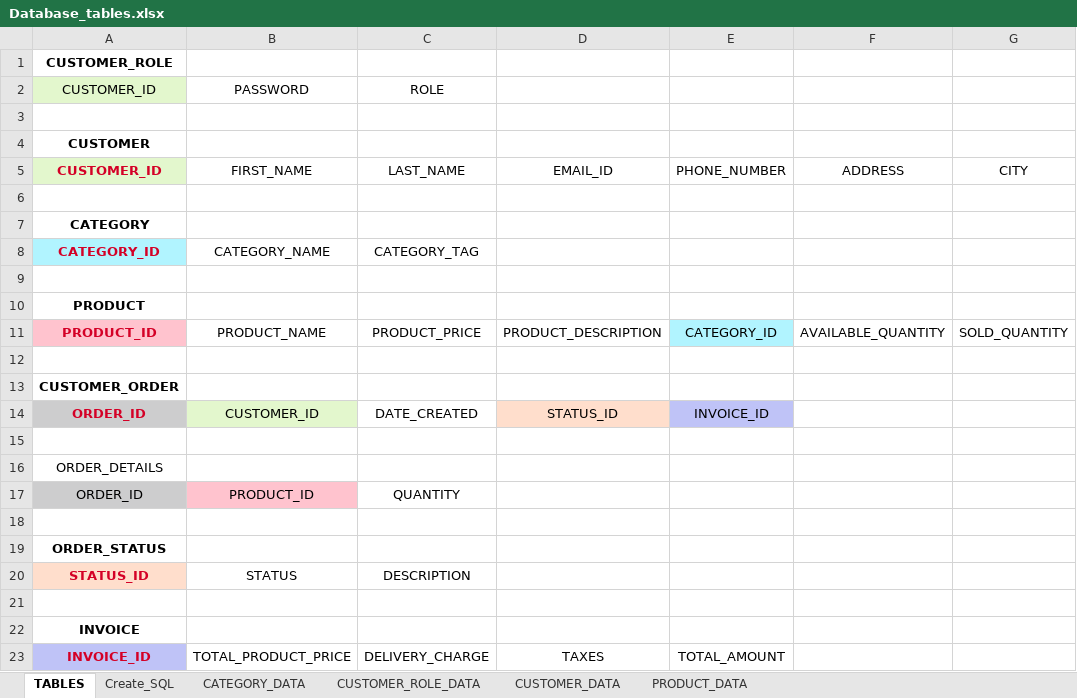
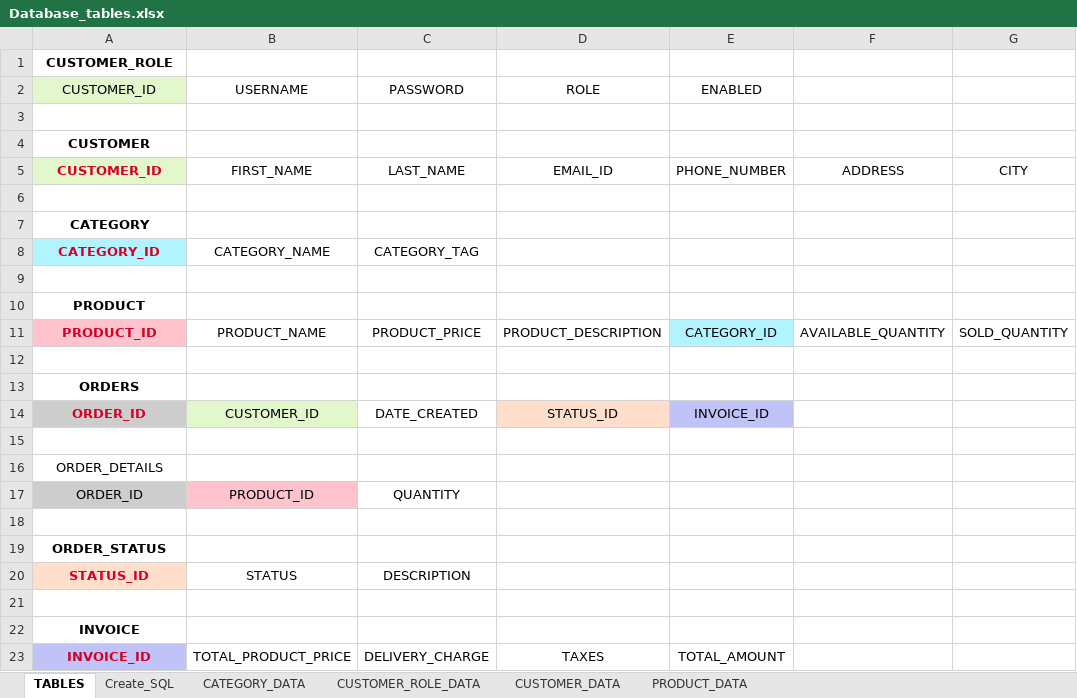
Before and after one commit to ggarg0/ABC, an Excel workbook: Database_tables.xlsx, sheet TABLES, drawn as a sheet; values as stored, in another font and other column widths than the file's, no borders; removed rows and columns are numbered as before the commit, all else as after; the diff names each change by its address in the sheet, - before the commit and + after, or states it on an @@ line.

```diff
--- a/Database_tables.xlsx (sheet TABLES)
+++ b/Database_tables.xlsx (sheet TABLES)
-row 2: CUSTOMER_ID | PASSWORD | ROLE
+row 2: CUSTOMER_ID | USERNAME | PASSWORD | ROLE | ENABLED
-A13: CUSTOMER_ORDER
+A13: ORDERS
```
Also changed, not shown: sheet CUSTOMER_ROLE_DATA, sheet Create_SQL, Customer_Role_table.xlsx, Worksheet in Java Architect Boot Camp Program.xlsx, 3 other files.
